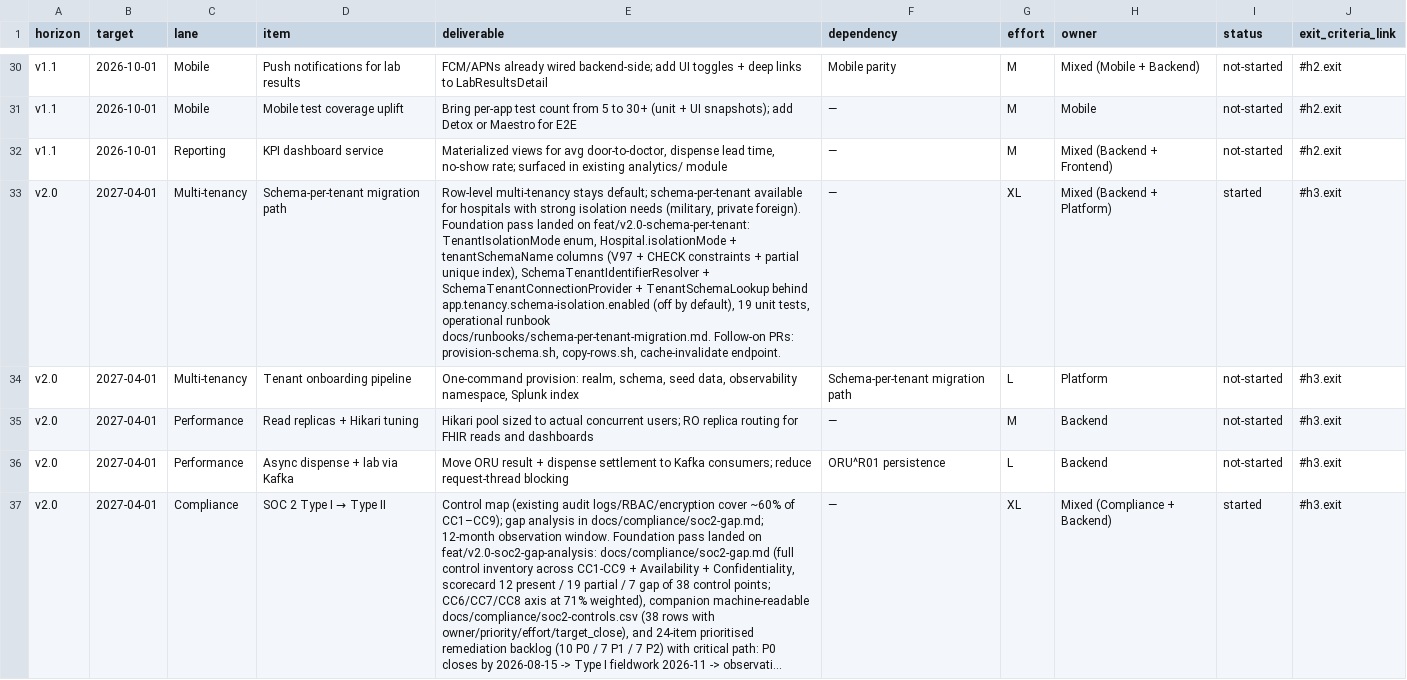
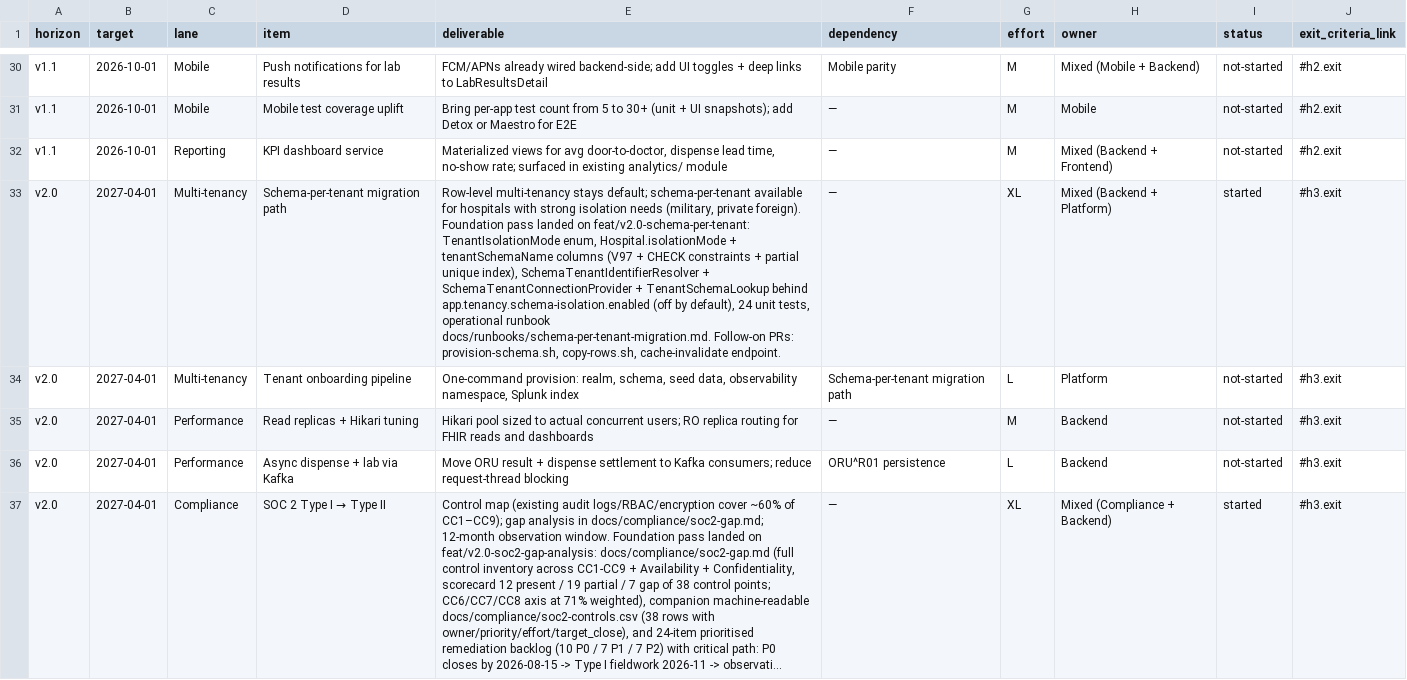
Before and after one commit to DevFaso/hms, a CSV file: docs/roadmap.csv, drawn as a sheet; only a part is shown, gaps mark what is left out; long unchanged cells end in …; the diff names each change by its address in the sheet, - before the commit and + after, or states it on an @@ line.

```diff
--- a/docs/roadmap.csv
+++ b/docs/roadmap.csv
-E33 (deliverable): …by default), 19 unit tests,…
+E33 (deliverable): …by default), 24 unit tests,…
```
